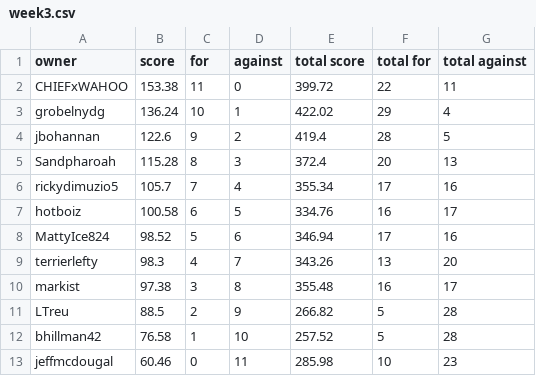
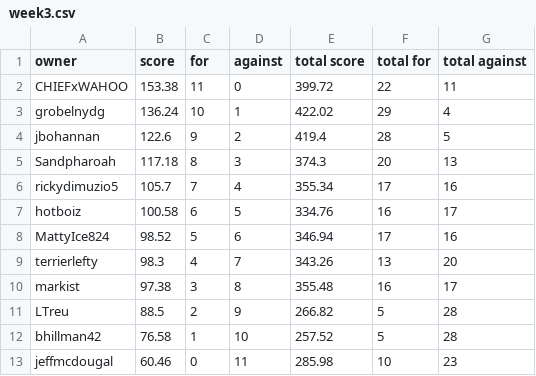
Before and after one commit to markis/backyard-brawl, a CSV file: data/week3.csv, drawn as a sheet.

```diff
--- a/data/week3.csv
+++ b/data/week3.csv
@@ -4,3 +4,3 @@ grobelnydg,136.24,10,1,422.02,29,4
 jbohannan,122.6,9,2,419.4,28,5
-Sandpharoah,115.28,8,3,372.4,20,13
+Sandpharoah,117.18,8,3,374.3,20,13
 rickydimuzio5,105.7,7,4,355.34,17,16
```
Also changed, not shown: data/total.csv.
